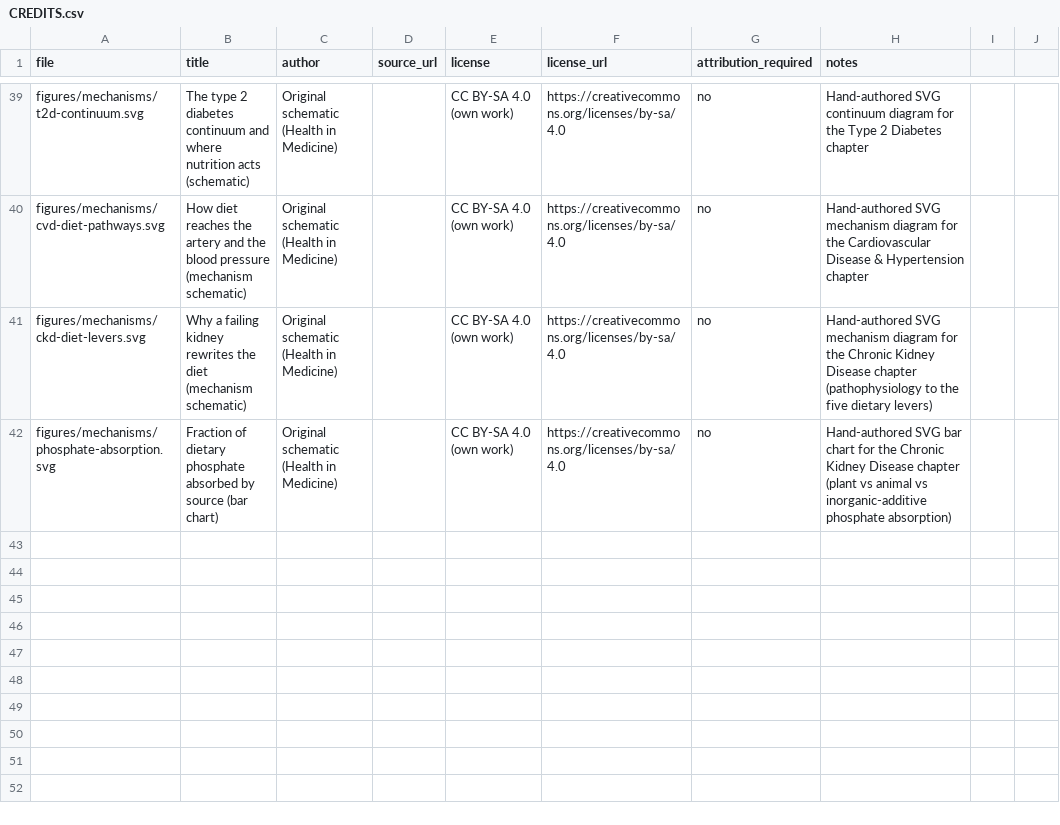
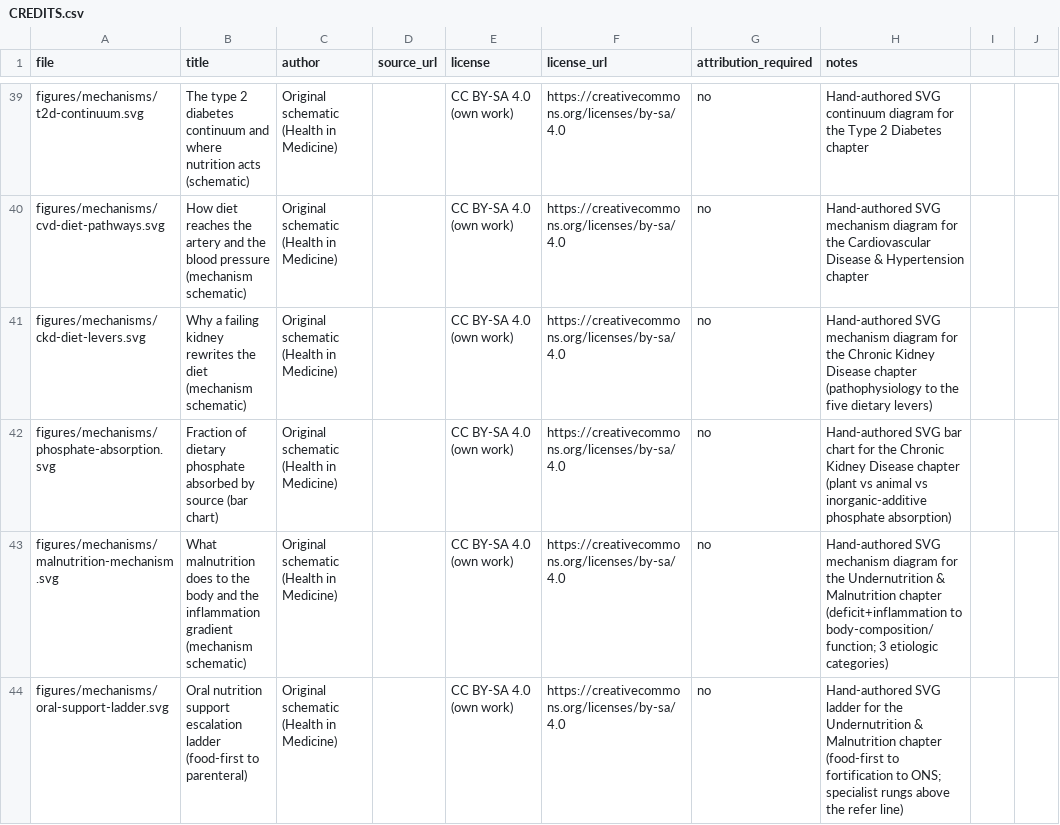
Before and after one commit to nusmedicine/nutrition, a CSV file: book/figures/CREDITS.csv, drawn as a sheet; only a part is shown, gaps mark what is left out.

```diff
--- a/book/figures/CREDITS.csv
+++ b/book/figures/CREDITS.csv
@@ -42 +42,3 @@ figures/mechanisms/ckd-diet-levers.svg,Why a failing kidney rewrites the diet (m
 figures/mechanisms/phosphate-absorption.svg,Fraction of dietary phosphate absorbed by source (bar chart),Original schematic (Health in Medicine),,CC BY-SA 4.0 (own work),https://creativecommons.org/licenses/by-sa/4.0,no,Hand-authored SVG bar chart for the Chronic Kidney Disease chapter (plant vs animal vs inorganic-additive phosphate absorption)
+figures/mechanisms/malnutrition-mechanism.svg,What malnutrition does to the body and the inflammation gradient (mechanism schematic),Original schematic (Health in Medicine),,CC BY-SA 4.0 (own work),https://creativecommons.org/licenses/by-sa/4.0,no,Hand-authored SVG mechanism diagram for the Undernutrition & Malnutrition chapter (deficit+inflammation to body-composition/function; 3 etiologic categories)
+figures/mechanisms/oral-support-ladder.svg,Oral nutrition support escalation ladder (food-first to parenteral),Original schematic (Health in Medicine),,CC BY-SA 4.0 (own work),https://creativecommons.org/licenses/by-sa/4.0,no,Hand-authored SVG ladder for the Undernutrition & Malnutrition chapter (food-first to fortification to ONS; specialist rungs above the refer line)
```
Also changed, not shown: 9 other files.
